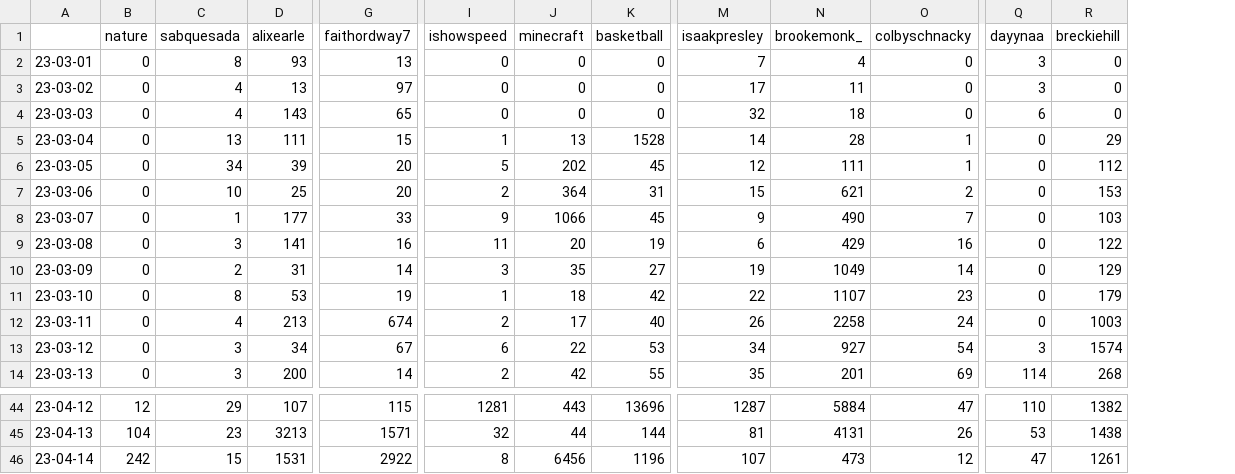
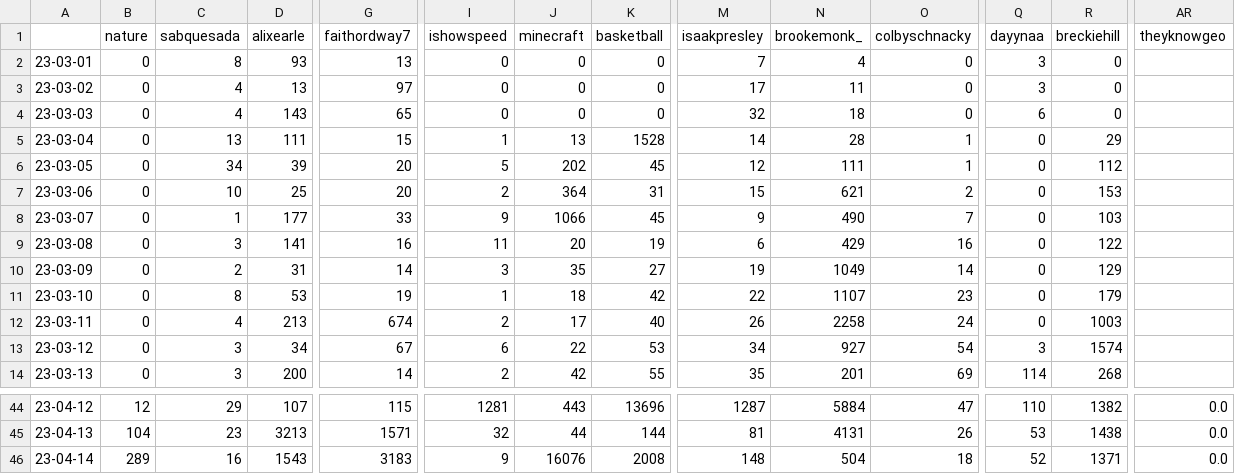
Before and after one commit to sammiphone6/Content_Arbitrage, a CSV file: account_posting/data/stats.csv, drawn as a sheet; only a part is shown, gaps mark what is left out; the diff covers the shown part only; the diff names each change by its address in the sheet, - before the commit and + after, or states it on an @@ line.

```diff
--- a/account_posting/data/stats.csv
+++ b/account_posting/data/stats.csv
+column AR (theyknowgeo), rows 44-46: all 0.0
-B46 (nature): 242
+B46 (nature): 289
-C46 (sabquesada): 15
+C46 (sabquesada): 16
-D46 (alixearle): 1531
+D46 (alixearle): 1543
-G46 (faithordway7): 2922
+G46 (faithordway7): 3183
-I46 (ishowspeed): 8
+I46 (ishowspeed): 9
-J46 (minecraft): 6456
+J46 (minecraft): 16076
-K46 (basketball): 1196
+K46 (basketball): 2008
-M46 (isaakpresley): 107
+M46 (isaakpresley): 148
-N46 (brookemonk_): 473
+N46 (brookemonk_): 504
-O46 (colbyschnacky): 12
+O46 (colbyschnacky): 18
-Q46 (dayynaa): 47
+Q46 (dayynaa): 52
-R46 (breckiehill): 1261
+R46 (breckiehill): 1371
```
Also changed, not shown: 14 edited cells elsewhere in this file, account_posting/data/insights.csv, 2 other files.
